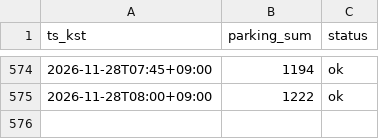
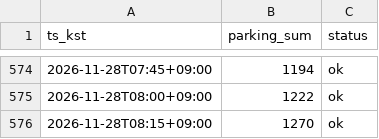
Before and after one commit to sternjeong/olpark-multtae, a CSV file: live/parking_2026-11.csv, drawn as a sheet; only a part is shown, gaps mark what is left out; the diff names each change by its address in the sheet, - before the commit and + after, or states it on an @@ line.

```diff
--- a/live/parking_2026-11.csv
+++ b/live/parking_2026-11.csv
+row 576: 2026-11-28T08:15+09:00 | 1270 | ok
```
